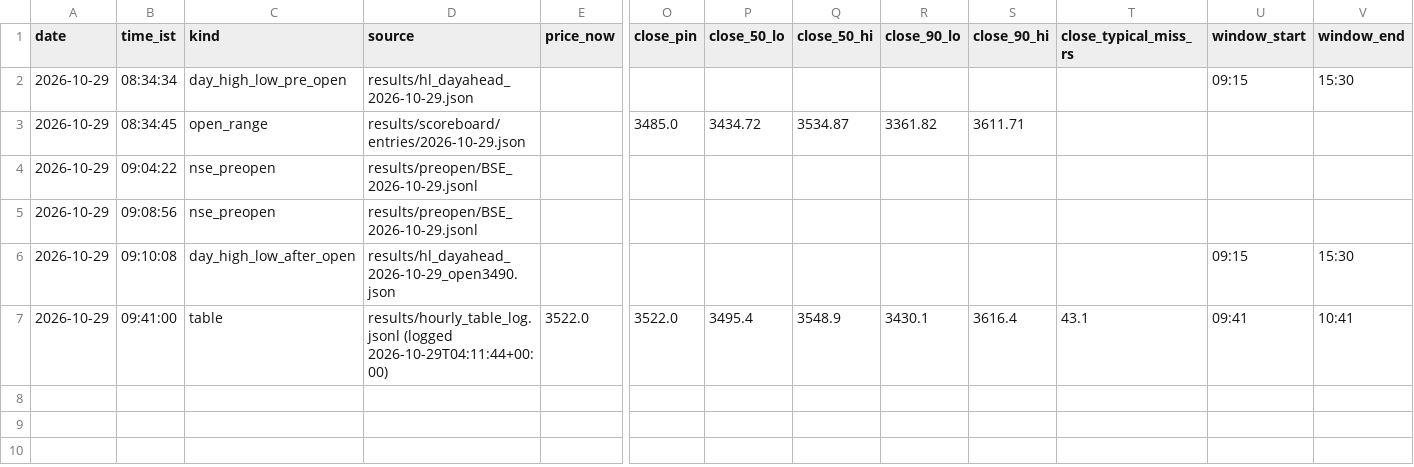
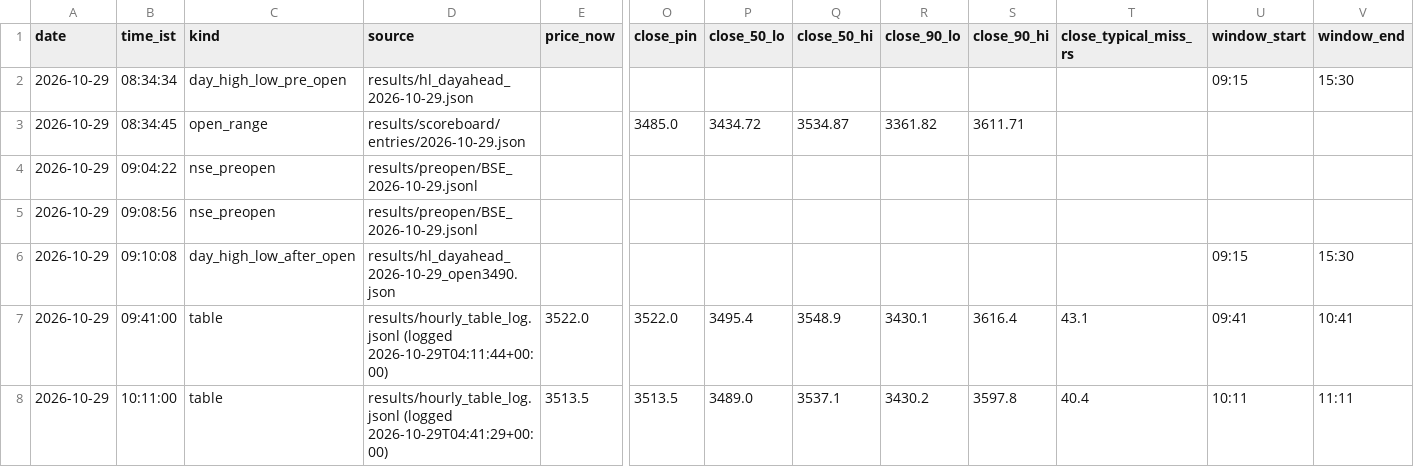
Before and after one commit to shauryaa1808g-max/pred_18, a CSV file: results/readings/by_day/2026-10-29.csv, drawn as a sheet; only a part is shown, gaps mark what is left out; rows hold the shown columns only; the diff names each change by its address in the sheet, - before the commit and + after, or states it on an @@ line.

```diff
--- a/results/readings/by_day/2026-10-29.csv
+++ b/results/readings/by_day/2026-10-29.csv
+row 8: 2026-10-29 | 10:11:00 | table | results/hourly_table_log.jsonl (logged 2026-10-29T04:41:29+00:00) | 3513.5 | 3513.5 | 3489.0 | 3537.1 | 3430.2 | 3597.8 | 40.4 | 10:11 | 11:11
```
Also changed, not shown: results/live_hl_bars_1m.csv, results/readings/readings.csv, 3 other files.
